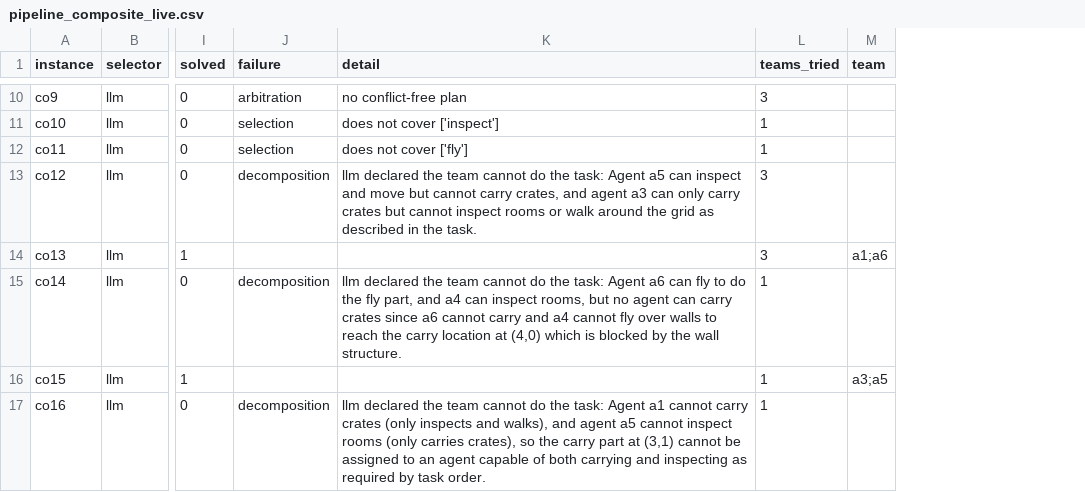
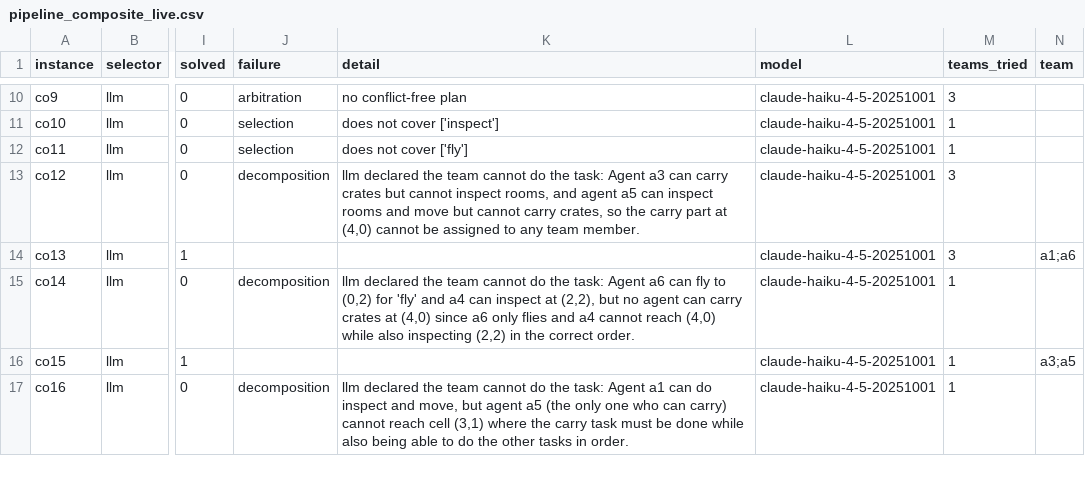
Before and after one commit to kananahmadov2001/Multi-Agent-Systems, a CSV file: results/pipeline/pipeline_composite_live.csv, drawn as a sheet; only a part is shown, gaps mark what is left out; the diff covers the shown part only; the diff names each change by its address in the sheet, - before the commit and + after, or states it on an @@ line.

Commit message:
Keep transcripts for the composite run, and a model column
The live composite was the headline negative result and could not be audited:
no model column, no transcripts, and pipeline_bench had no --log. Only the
final team's refusal reason survived, in the detail column.

pipeline_bench now takes --log, writes one JSON line per row covering every
stage that spoke to a model, and records the model in the CSV. It also saves
after each instance and survives the global call cap, which it did not before;
the earlier live run simply got lucky.

Re-ran the composite with transcripts: 7 of 20 again, same breakdown of 8
decomposition, 4 selection and 1 arbitration failures on an unseeded model.
The 18 refusals are now in the repo. On co2 the model replied that "neither
description includes flying capability" about a team whose a3 advertises
"flies over walls and inspects rooms".

```diff
--- a/results/pipeline/pipeline_composite_live.csv
+++ b/results/pipeline/pipeline_composite_live.csv
+column L (model), rows 10-17: all claude-haiku-4-5-20251001
-K13 (detail): …task: Agent a5 can inspect and move but cannot carry crates, and agent a3 can only carry crates but cannot inspect rooms or walk around the grid as described in the task.
+K13 (detail): …task: Agent a3 can carry crates but cannot inspect rooms, and agent a5 can inspect rooms and move but cannot carry crates, so the carry part at (4,0) cannot be assigned to any team member.
-K15 (detail): …fly to do the fly part, and a4 can inspect rooms, but no agent can carry crates since a6 cannot carry and a4 cannot fly over walls to reach the carry location at (4,0) which is blocked by the wall structure.
+K15 (detail): …fly to (0,2) for 'fly' and a4 can inspect at (2,2), but no agent can carry crates at (4,0) since a6 only flies and a4 cannot reach (4,0) while also inspecting (2,2) in the correct order.
-K17 (detail): …Agent a1 cannot carry crates (only inspects and walks), and agent a5 cannot inspect rooms (only carries crates), so the carry part at (3,1) cannot be assigned to an agent capable of both carrying and inspecting as required by task order.
+K17 (detail): …Agent a1 can do inspect and move, but agent a5 (the only one who can carry) cannot reach cell (3,1) where the carry task must be done while also being able to do the other tasks in order.
```
Also changed, not shown: 16 edited cells elsewhere in this file, 2 other files.
